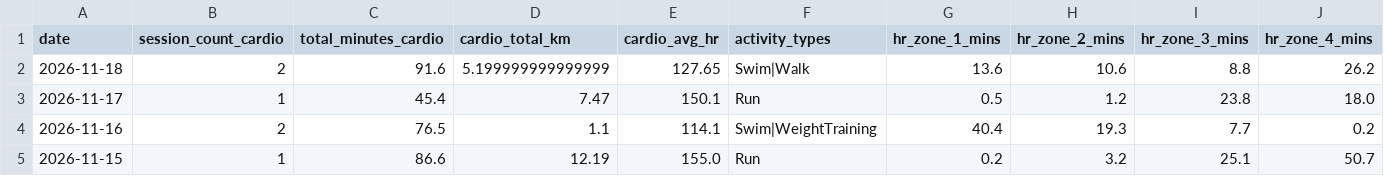
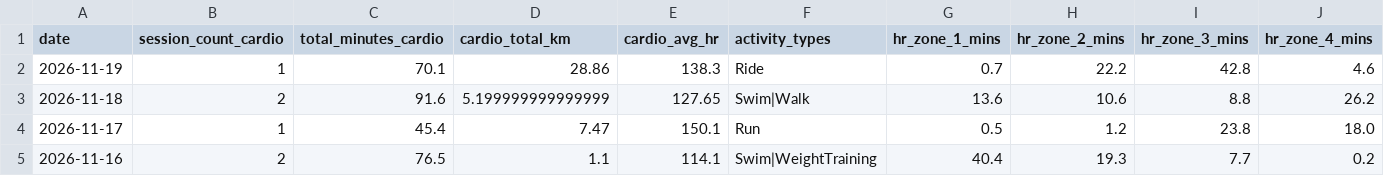
Before and after one commit to mandrew723/training-data, a CSV file: summary.csv, drawn as a sheet; only a part is shown; the shorter side is filled out with more unchanged rows; rows hold the shown columns only; the diff names each change by its address in the sheet, - before the commit and + after, or states it on an @@ line.

```diff
--- a/summary.csv
+++ b/summary.csv
+row 2: 2026-11-19 | 1 | 70.1 | 28.86 | 138.3 | Ride | 0.7 | 22.2 | 42.8 | 4.6
```
